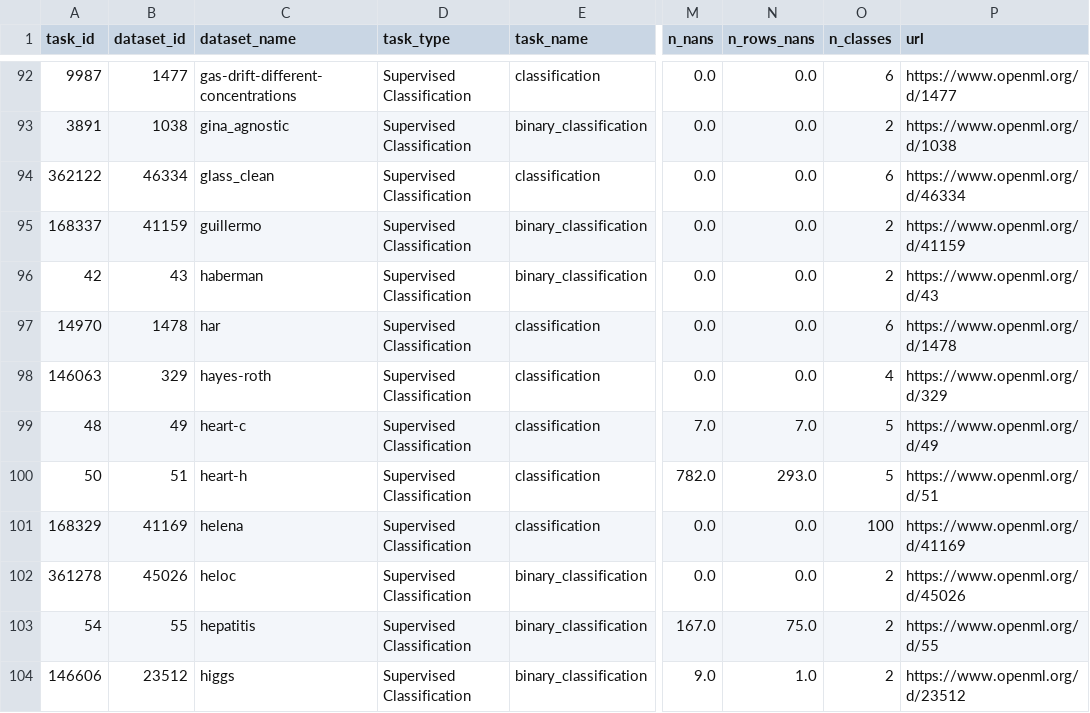
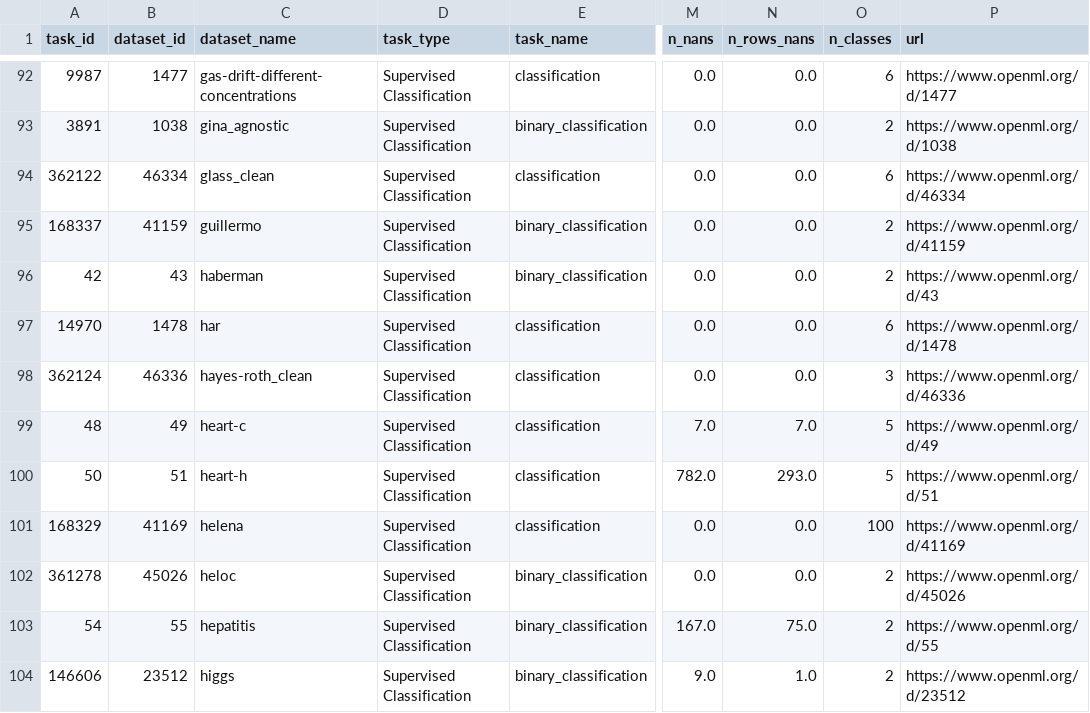
Before and after one commit to BrunoBelucci/tab_benchmark, a CSV file: tab_benchmark/openml_tasks.csv, drawn as a sheet; only a part is shown, gaps mark what is left out; the diff names each change by its address in the sheet, - before the commit and + after, or states it on an @@ line.

Commit message:
update hayes-roth

```diff
--- a/tab_benchmark/openml_tasks.csv
+++ b/tab_benchmark/openml_tasks.csv
-A98 (task_id): 146063
+A98 (task_id): 362124
-B98 (dataset_id): 329
+B98 (dataset_id): 46336
-C98 (dataset_name): hayes-roth
+C98 (dataset_name): hayes-roth_clean
-O98 (n_classes): 4
+O98 (n_classes): 3
-P98 (url): https://www.openml.org/d/329
+P98 (url): https://www.openml.org/d/46336
```
